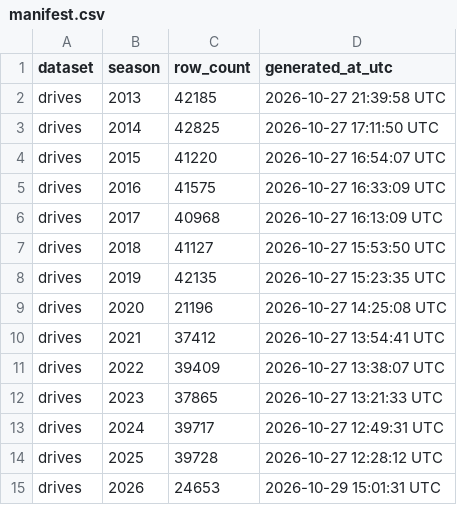
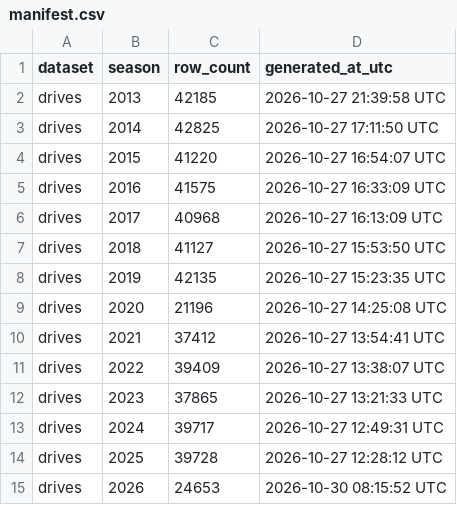
Before and after one commit to sportsdataverse/ncaa-mfb-football-data, a CSV file: mfb/drives/manifest.csv, drawn as a sheet.

```diff
--- a/mfb/drives/manifest.csv
+++ b/mfb/drives/manifest.csv
@@ -14,2 +14,2 @@ drives,2024,39717,2026-10-27 12:49:31 UTC
 drives,2025,39728,2026-10-27 12:28:12 UTC
-drives,2026,24653,2026-10-29 15:01:31 UTC
+drives,2026,24653,2026-10-30 08:15:52 UTC
```
Also changed, not shown: mfb/linescore/manifest.csv, mfb/officials/manifest.csv, 11 other files.
